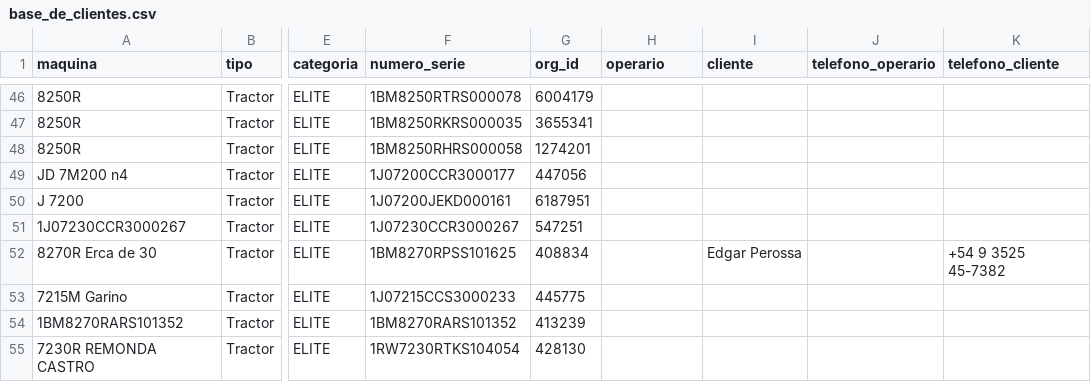
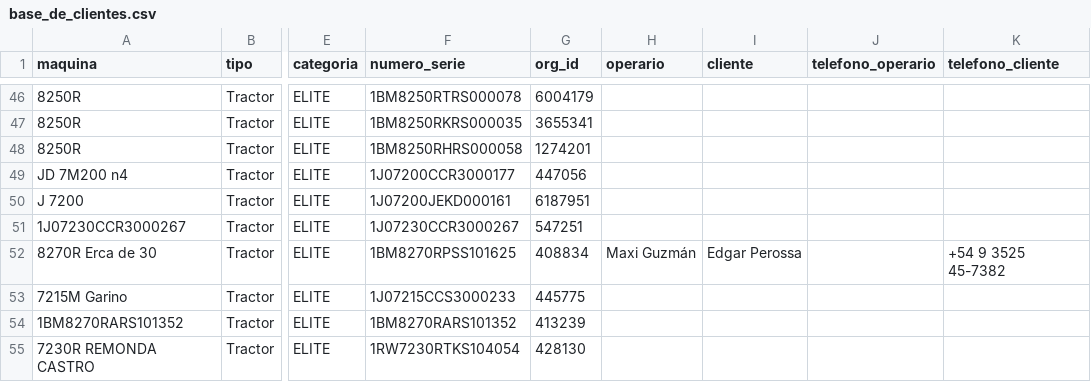
Before and after one commit to s-dagatti/crack_del_campo, a CSV file: data/base_de_clientes.csv, drawn as a sheet; only a part is shown, gaps mark what is left out; the diff names each change by its address in the sheet, - before the commit and + after, or states it on an @@ line.

Commit message:
Actualiza participante 1BM8270RPSS101625

```diff
--- a/data/base_de_clientes.csv
+++ b/data/base_de_clientes.csv
-H52 (operario): (empty)
+H52 (operario): Maxi Guzmán
```
